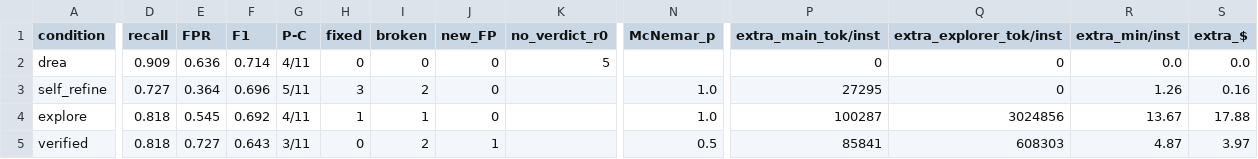
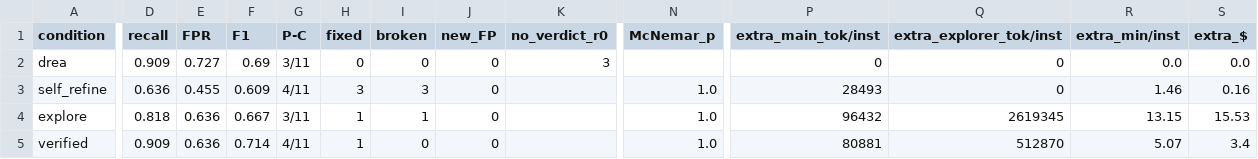
Before and after one commit to rajkangr/VERA-DREA, a CSV file: code/results/summary_deepseek-v3.2_dev.csv, drawn as a sheet; only a part is shown, gaps mark what is left out; the diff covers the shown part only; the diff names each change by its address in the sheet, - before the commit and + after, or states it on an @@ line.

```diff
--- a/code/results/summary_deepseek-v3.2_dev.csv
+++ b/code/results/summary_deepseek-v3.2_dev.csv
-E2 (FPR): 0.636
+E2 (FPR): 0.727
-F2 (F1): 0.714
+F2 (F1): 0.69
-G2 (P-C): 4/11
+G2 (P-C): 3/11
-K2 (no_verdict_r0): 5
+K2 (no_verdict_r0): 3
-D3 (recall): 0.727
+D3 (recall): 0.636
-E3 (FPR): 0.364
+E3 (FPR): 0.455
-F3 (F1): 0.696
+F3 (F1): 0.609
-G3 (P-C): 5/11
+G3 (P-C): 4/11
-I3 (broken): 2
+I3 (broken): 3
-P3 (extra_main_tok/inst): 27295
+P3 (extra_main_tok/inst): 28493
-R3 (extra_min/inst): 1.26
+R3 (extra_min/inst): 1.46
-E4 (FPR): 0.545
+E4 (FPR): 0.636
-F4 (F1): 0.692
+F4 (F1): 0.667
-G4 (P-C): 4/11
+G4 (P-C): 3/11
-P4 (extra_main_tok/inst): 100287
+P4 (extra_main_tok/inst): 96432
-Q4 (extra_explorer_tok/inst): 3024856
+Q4 (extra_explorer_tok/inst): 2619345
-R4 (extra_min/inst): 13.67
+R4 (extra_min/inst): 13.15
-S4 (extra_$): 17.88
+S4 (extra_$): 15.53
-D5 (recall): 0.818
+D5 (recall): 0.909
-E5 (FPR): 0.727
+E5 (FPR): 0.636
-F5 (F1): 0.643
+F5 (F1): 0.714
-G5 (P-C): 3/11
+G5 (P-C): 4/11
-H5 (fixed): 0
+H5 (fixed): 1
-I5 (broken): 2
+I5 (broken): 0
-J5 (new_FP): 1
+J5 (new_FP): 0
-N5 (McNemar_p): 0.5
+N5 (McNemar_p): 1.0
-P5 (extra_main_tok/inst): 85841
+P5 (extra_main_tok/inst): 80881
-Q5 (extra_explorer_tok/inst): 608303
+Q5 (extra_explorer_tok/inst): 512870
-R5 (extra_min/inst): 4.87
+R5 (extra_min/inst): 5.07
-S5 (extra_$): 3.97
+S5 (extra_$): 3.4
```
Also changed, not shown: 19 edited cells elsewhere in this file, code/results/instances_deepseek-v3.2_dev.csv, 1 other file.
